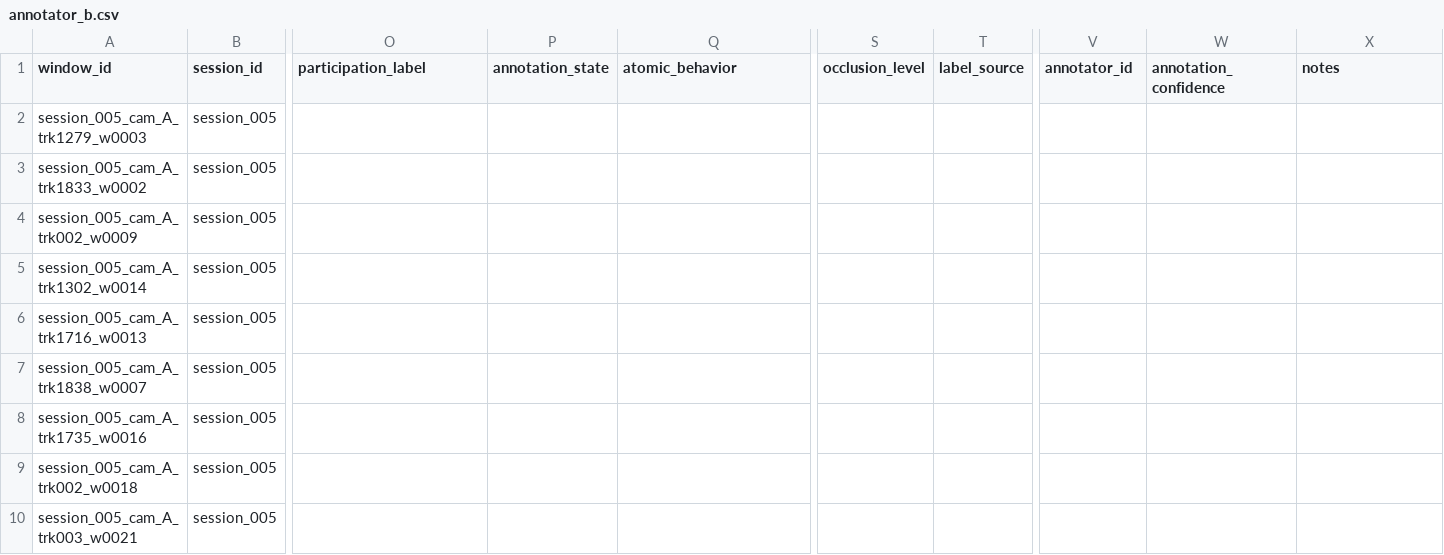
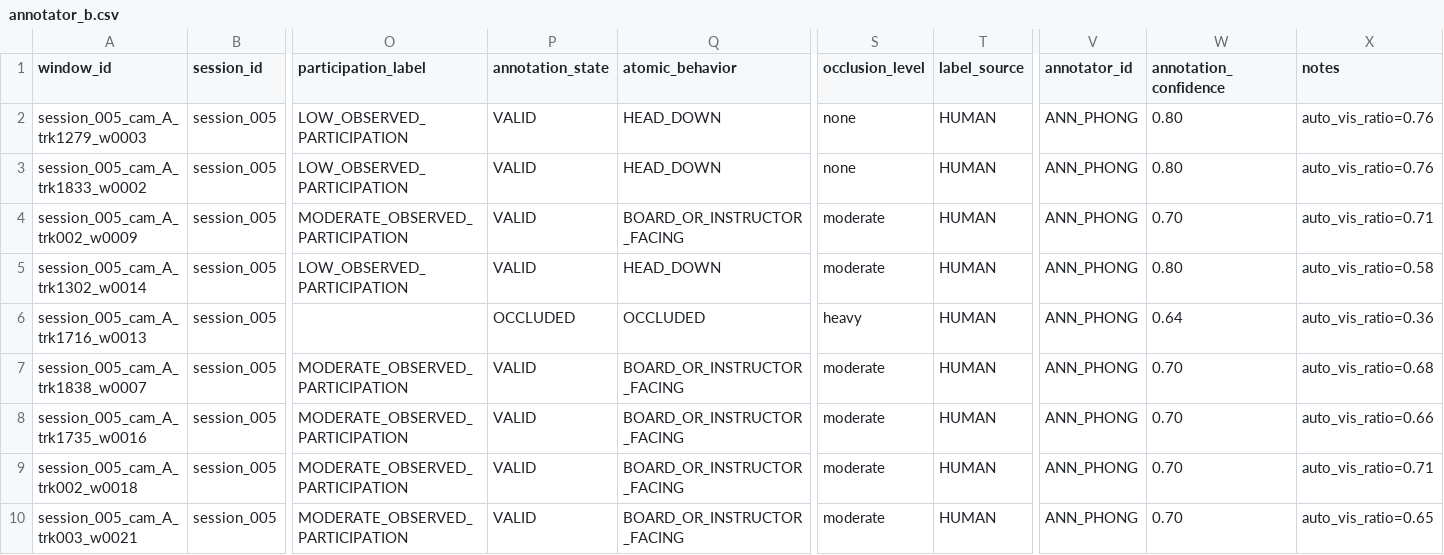
Before and after one commit to hquannnguyen/observable-learning-engagement, a CSV file: data/annotations/review_v03/annotator_b.csv, drawn as a sheet; only a part is shown, gaps mark what is left out; the diff covers the shown part only; the diff names each change by its address in the sheet, - before the commit and + after, or states it on an @@ line.

Commit message:
feat(annotations): standardize session 1 & 5 human annotations, convert sparse poses, align tensor window IDs

```diff
--- a/data/annotations/review_v03/annotator_b.csv
+++ b/data/annotations/review_v03/annotator_b.csv
-O2:O3 (participation_label): (empty)
+O2:O3 (participation_label): LOW_OBSERVED_PARTICIPATION
-P2:P5 (annotation_state): (empty)
+P2:P5 (annotation_state): VALID
-Q2:Q3 (atomic_behavior): (empty)
+Q2:Q3 (atomic_behavior): HEAD_DOWN
-S2:S3 (occlusion_level): (empty)
+S2:S3 (occlusion_level): none
-T2:T10 (label_source): (empty)
+T2:T10 (label_source): HUMAN
-V2:V10 (annotator_id): (empty)
+V2:V10 (annotator_id): ANN_PHONG
-W2:W3 (annotation_confidence): (empty)
+W2:W3 (annotation_confidence): 0.80
-X2:X3 (notes): (empty)
+X2:X3 (notes): auto_vis_ratio=0.76
-O4 (participation_label): (empty)
+O4 (participation_label): MODERATE_OBSERVED_PARTICIPATION
-Q4 (atomic_behavior): (empty)
+Q4 (atomic_behavior): BOARD_OR_INSTRUCTOR_FACING
-S4:S5 (occlusion_level): (empty)
+S4:S5 (occlusion_level): moderate
-W4 (annotation_confidence): (empty)
+W4 (annotation_confidence): 0.70
-X4 (notes): (empty)
+X4 (notes): auto_vis_ratio=0.71
-O5 (participation_label): (empty)
+O5 (participation_label): LOW_OBSERVED_PARTICIPATION
-Q5 (atomic_behavior): (empty)
+Q5 (atomic_behavior): HEAD_DOWN
-W5 (annotation_confidence): (empty)
+W5 (annotation_confidence): 0.80
-X5 (notes): (empty)
+X5 (notes): auto_vis_ratio=0.58
-P6 (annotation_state): (empty)
+P6 (annotation_state): OCCLUDED
-Q6 (atomic_behavior): (empty)
+Q6 (atomic_behavior): OCCLUDED
-S6 (occlusion_level): (empty)
+S6 (occlusion_level): heavy
-W6 (annotation_confidence): (empty)
+W6 (annotation_confidence): 0.64
-X6 (notes): (empty)
+X6 (notes): auto_vis_ratio=0.36
-O7:O10 (participation_label): (empty)
+O7:O10 (participation_label): MODERATE_OBSERVED_PARTICIPATION
-P7:P10 (annotation_state): (empty)
+P7:P10 (annotation_state): VALID
-Q7:Q10 (atomic_behavior): (empty)
+Q7:Q10 (atomic_behavior): BOARD_OR_INSTRUCTOR_FACING
-S7:S10 (occlusion_level): (empty)
+S7:S10 (occlusion_level): moderate
-W7:W10 (annotation_confidence): (empty)
+W7:W10 (annotation_confidence): 0.70
-X7 (notes): (empty)
+X7 (notes): auto_vis_ratio=0.68
-X8 (notes): (empty)
+X8 (notes): auto_vis_ratio=0.66
-X9 (notes): (empty)
+X9 (notes): auto_vis_ratio=0.71
-X10 (notes): (empty)
+X10 (notes): auto_vis_ratio=0.65
```
Also changed, not shown: 71 edited cells elsewhere in this file, data/annotations/review_v03/annotator_phong.csv, data/annotations/review_v03_studio/phong/session_001_cam_A_labels.csv, 8 other files.
